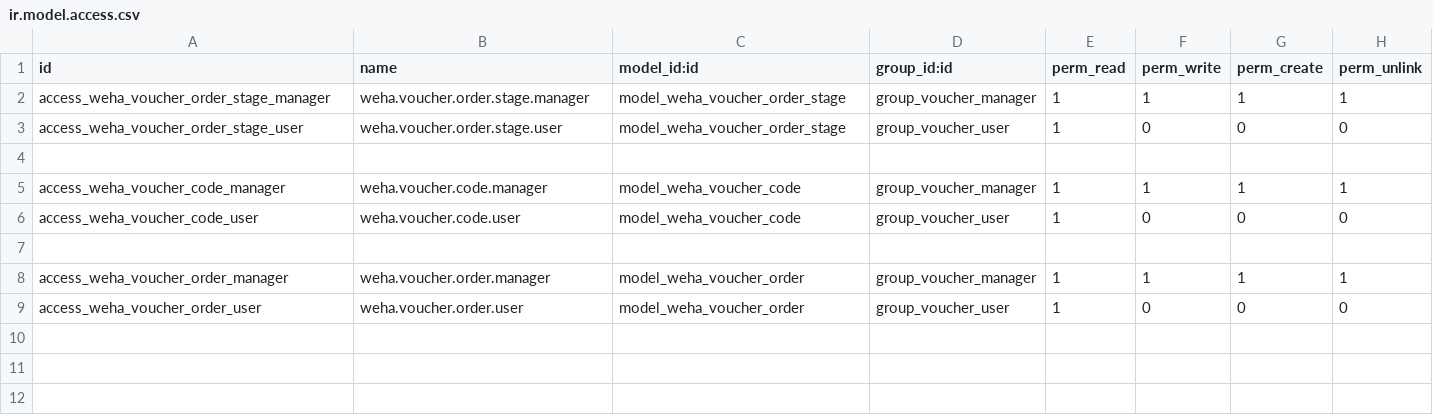
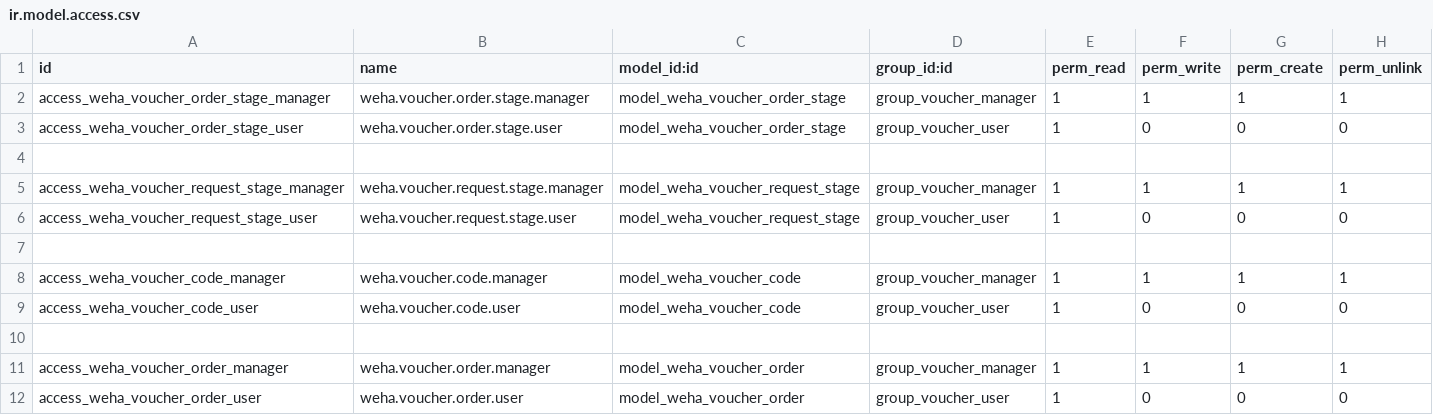
Before and after one commit to wahhid/weha_voucher_mgmt, a CSV file: weha_voucher_mgmt/security/ir.model.access.csv, drawn as a sheet; the diff names each change by its address in the sheet, - before the commit and + after, or states it on an @@ line.

Commit message:
Add Voucher Request Stage Security

```diff
--- a/weha_voucher_mgmt/security/ir.model.access.csv
+++ b/weha_voucher_mgmt/security/ir.model.access.csv
+row 5: access_weha_voucher_request_stage_manager | weha.voucher.request.stage.manager | model_weha_voucher_request_stage | group_voucher_manager | 1 | 1 | 1 | 1
+row 6: access_weha_voucher_request_stage_user | weha.voucher.request.stage.user | model_weha_voucher_request_stage | group_voucher_user | 1 | 0 | 0 | 0
+row 7: (empty)
```
